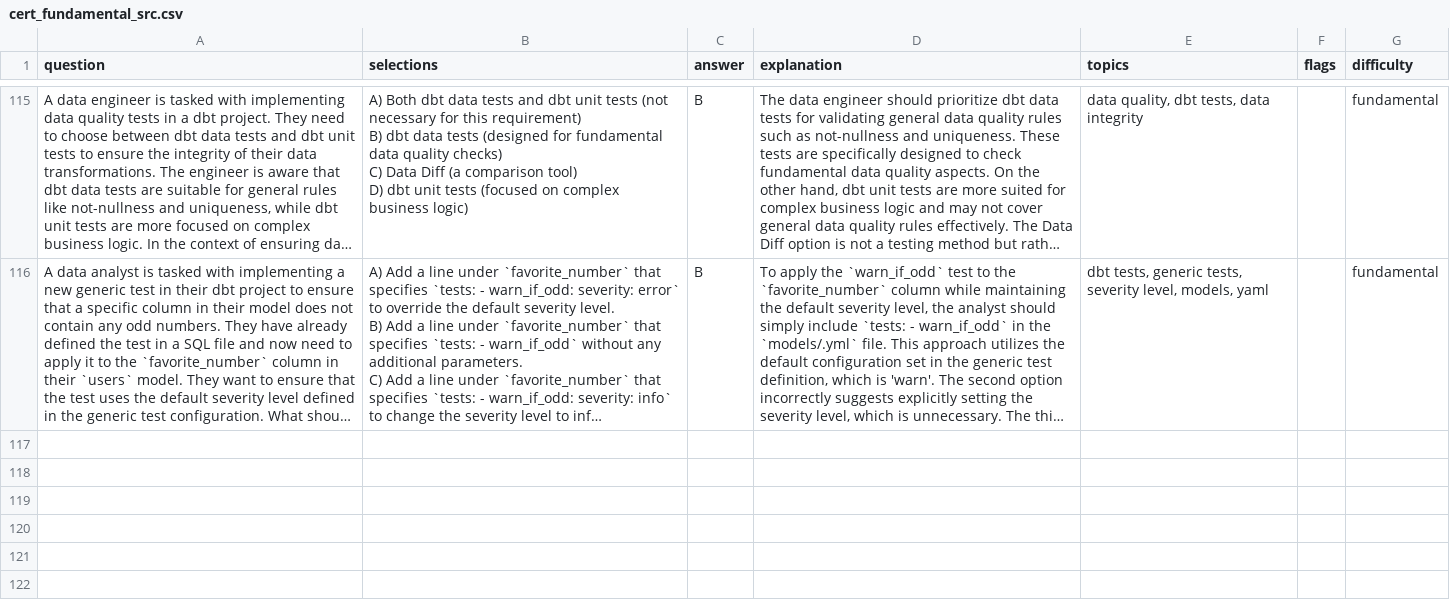
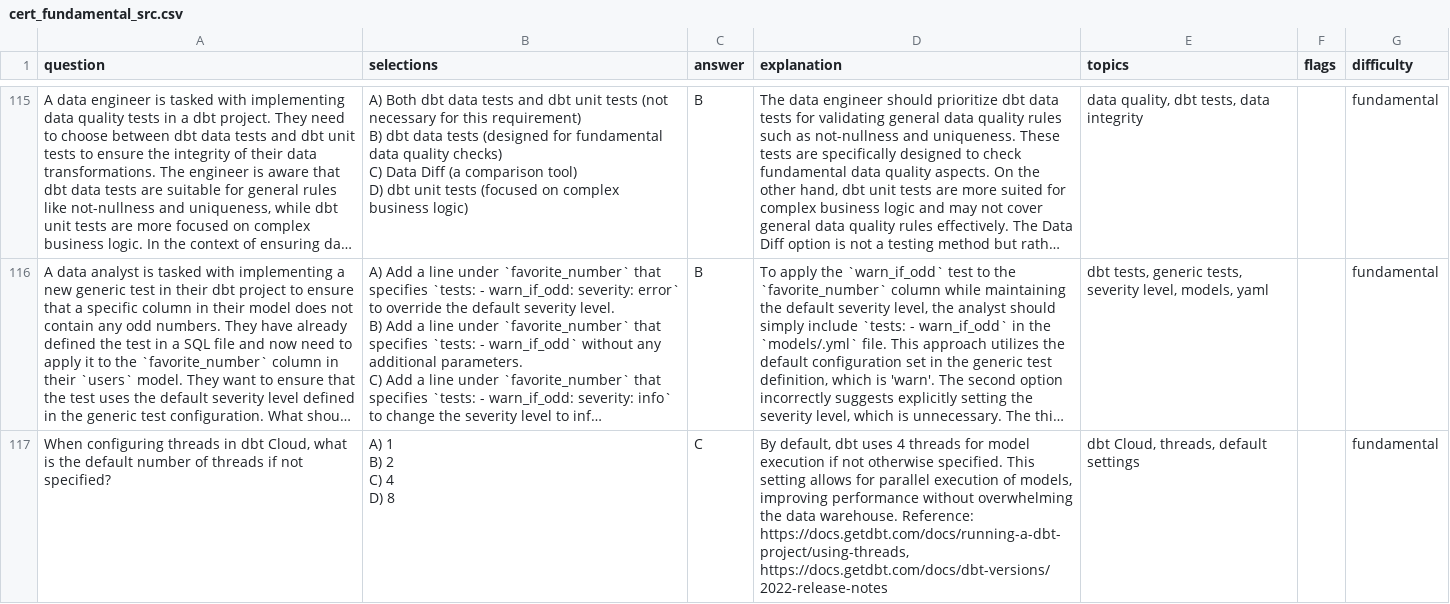
Before and after one commit to luutuankiet/dbt-training, a CSV file: misc/cert_fundamental_src.csv, drawn as a sheet; only a part is shown, gaps mark what is left out; long unchanged cells end in …; ↵ is a line break in a cell; the diff covers the shown part only; the diff names each change by its address in the sheet, - before the commit and + after, or states it on an @@ line.

```diff
--- a/misc/cert_fundamental_src.csv
+++ b/misc/cert_fundamental_src.csv
+row 117: When configuring threads in dbt Cloud, what is the default number of threads if not specified? | A) 1 ↵ B) 2 ↵ C) 4 ↵ D) 8 | C | By default, dbt uses 4 threads for model execution if not otherwise specified. This setting allows for parallel execution of models, improving performance without overwhelming the data warehouse. Reference: https://docs.getdbt.com/docs/running-a-dbt-project/using-threads, https://docs.getdbt.com/docs/dbt-versions/2022-release-notes | dbt Cloud, threads, default settings |  | fundamental
```
Also changed, not shown: 1 added row and 1 edited cell elsewhere in this file, misc/cert_fundamental.csv, 3 other files.
